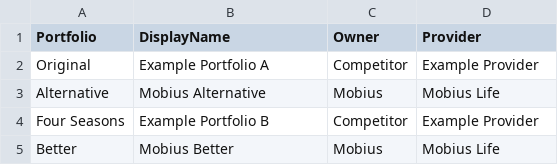
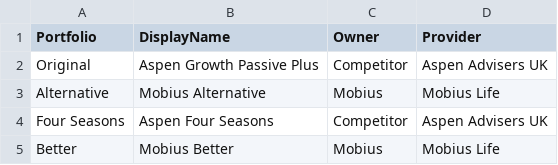
Before and after one commit to Rossod4/mobius-life-simulator, a CSV file: data/portfolio_meta.csv, drawn as a sheet.

Commit message:
Revert example-portfolio naming back to real Aspen/Mobius labels
The generic "Example Portfolio A/B" naming was a temporary swap for an
external demo (BlackRock) - reverting to the real Aspen Growth Passive
Plus/Aspen Four Seasons/Aspen Advisers UK naming for ongoing client work,
where the actual competitor needs to be named.

```diff
--- a/data/portfolio_meta.csv
+++ b/data/portfolio_meta.csv
@@ -1,5 +1,5 @@
 Portfolio,DisplayName,Owner,Provider
-Original,Example Portfolio A,Competitor,Example Provider
+Original,Aspen Growth Passive Plus,Competitor,Aspen Advisers UK
 Alternative,Mobius Alternative,Mobius,Mobius Life
-Four Seasons,Example Portfolio B,Competitor,Example Provider
+Four Seasons,Aspen Four Seasons,Competitor,Aspen Advisers UK
 Better,Mobius Better,Mobius,Mobius Life
```
Also changed, not shown: 1 other file.
